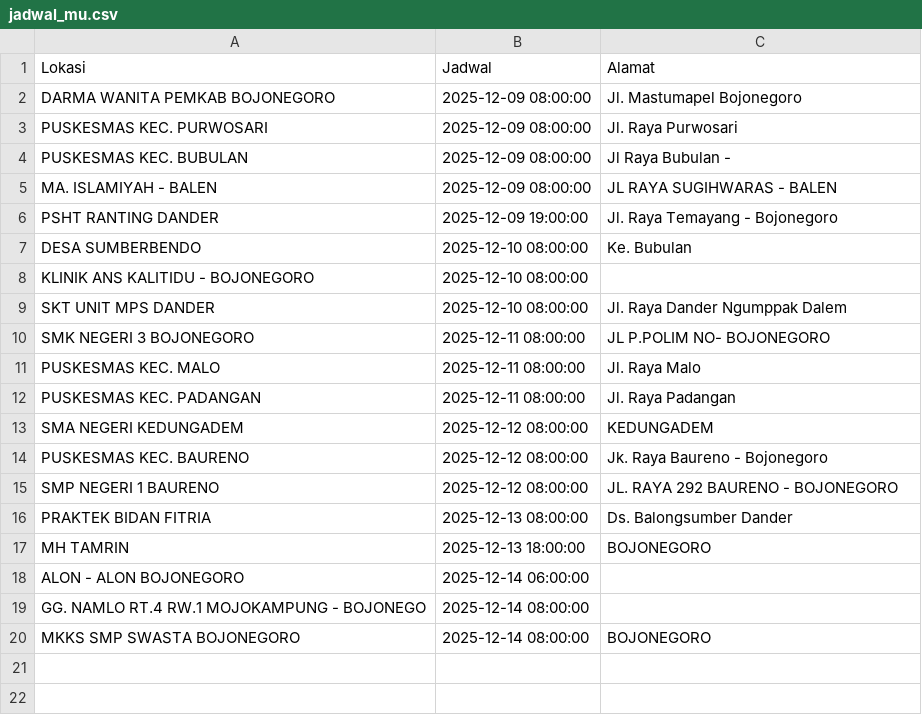
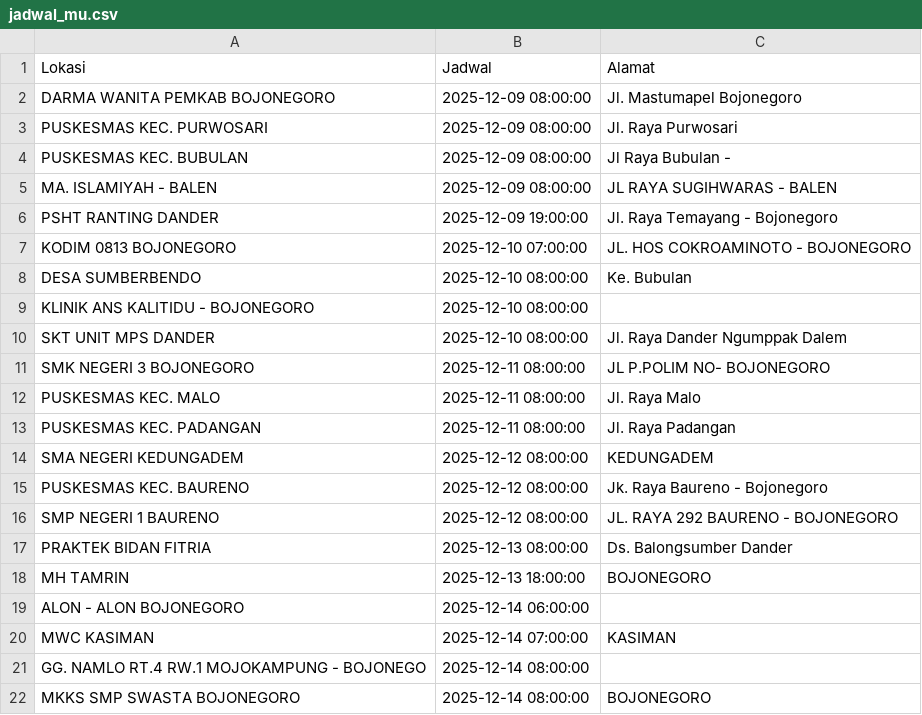
Before and after one commit to uddpmibojonegoro/mobile-unit-schedule, a CSV file: jadwal_mu.csv, drawn as a sheet; the diff names each change by its address in the sheet, - before the commit and + after, or states it on an @@ line.

Commit message:
update Sen Des  8 14:30:01 WIB 2025

```diff
--- a/jadwal_mu.csv
+++ b/jadwal_mu.csv
+row 7: KODIM 0813 BOJONEGORO | 2025-12-10 07:00:00 | JL. HOS COKROAMINOTO - BOJONEGORO
+row 20: MWC KASIMAN | 2025-12-14 07:00:00 | KASIMAN
```
